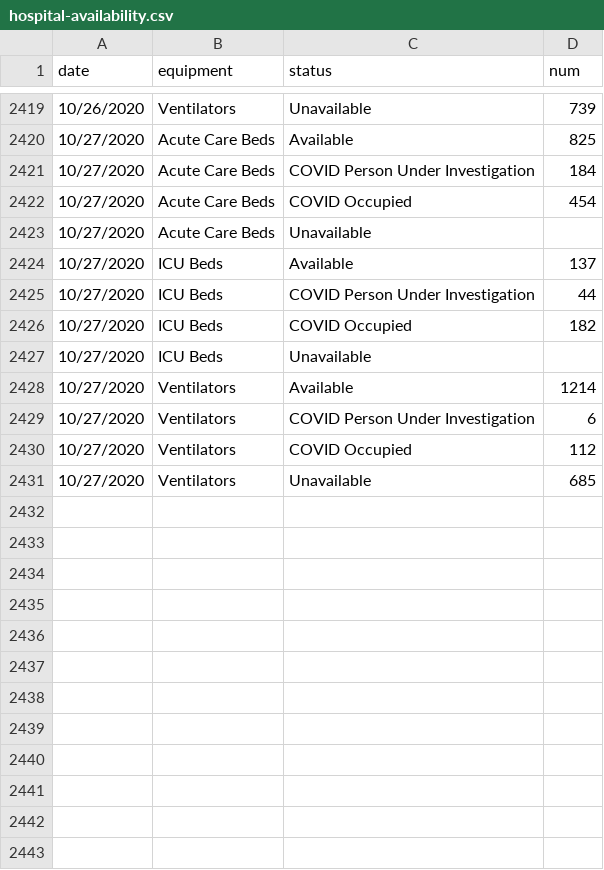
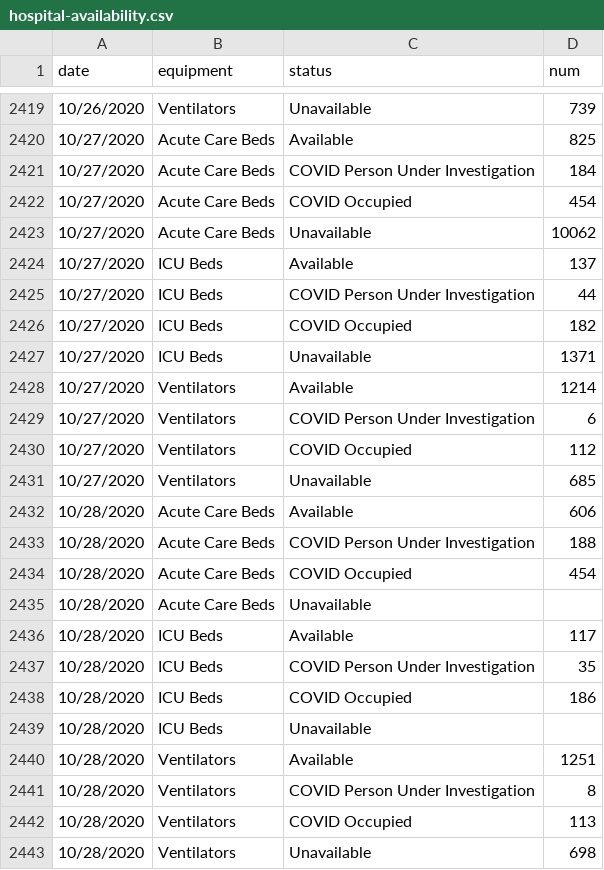
Before and after one commit to CityOfLosAngeles/covid19-indicators, a CSV file: data/hospital-availability.csv, drawn as a sheet; only a part is shown, gaps mark what is left out.

Commit message:
Update data

```diff
--- a/data/hospital-availability.csv
+++ b/data/hospital-availability.csv
@@ -2422,3 +2422,3 @@ date,equipment,status,num
 10/27/2020,Acute Care Beds,COVID Occupied,454
-10/27/2020,Acute Care Beds,Unavailable,
+10/27/2020,Acute Care Beds,Unavailable,10062
 10/27/2020,ICU Beds,Available,137
@@ -2426,3 +2426,3 @@ date,equipment,status,num
 10/27/2020,ICU Beds,COVID Occupied,182
-10/27/2020,ICU Beds,Unavailable,
+10/27/2020,ICU Beds,Unavailable,1371
 10/27/2020,Ventilators,Available,1214
@@ -2431 +2431,13 @@ date,equipment,status,num
 10/27/2020,Ventilators,Unavailable,685
+10/28/2020,Acute Care Beds,Available,606
+10/28/2020,Acute Care Beds,COVID Person Under Investigation,188
+10/28/2020,Acute Care Beds,COVID Occupied,454
+10/28/2020,Acute Care Beds,Unavailable,
+10/28/2020,ICU Beds,Available,117
+10/28/2020,ICU Beds,COVID Person Under Investigation,35
+10/28/2020,ICU Beds,COVID Occupied,186
+10/28/2020,ICU Beds,Unavailable,
+10/28/2020,Ventilators,Available,1251
+10/28/2020,Ventilators,COVID Person Under Investigation,8
+10/28/2020,Ventilators,COVID Occupied,113
+10/28/2020,Ventilators,Unavailable,698
```
